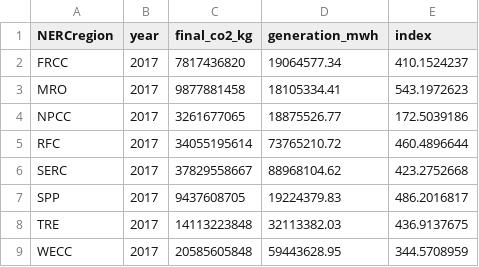
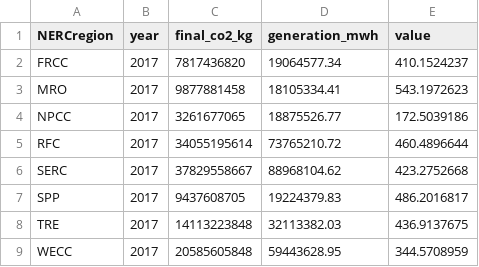
Before and after one commit to gschivley/random_files, a CSV file: NERCemissions2017.csv, drawn as a sheet.

Commit message:
Change index to value

```diff
--- a/NERCemissions2017.csv
+++ b/NERCemissions2017.csv
@@ -1,2 +1,2 @@
-NERCregion,year,final_co2_kg,generation_mwh,index
+NERCregion,year,final_co2_kg,generation_mwh,value
 FRCC,2017,7817436820,19064577.34,410.1524237
```
